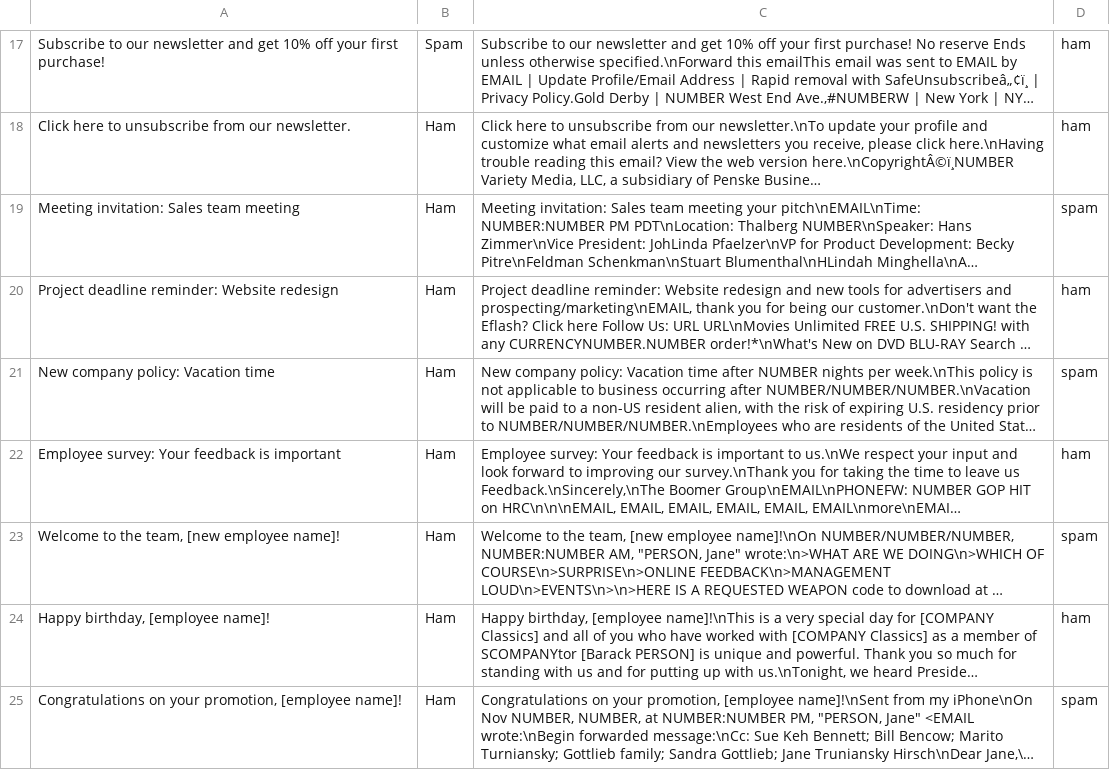
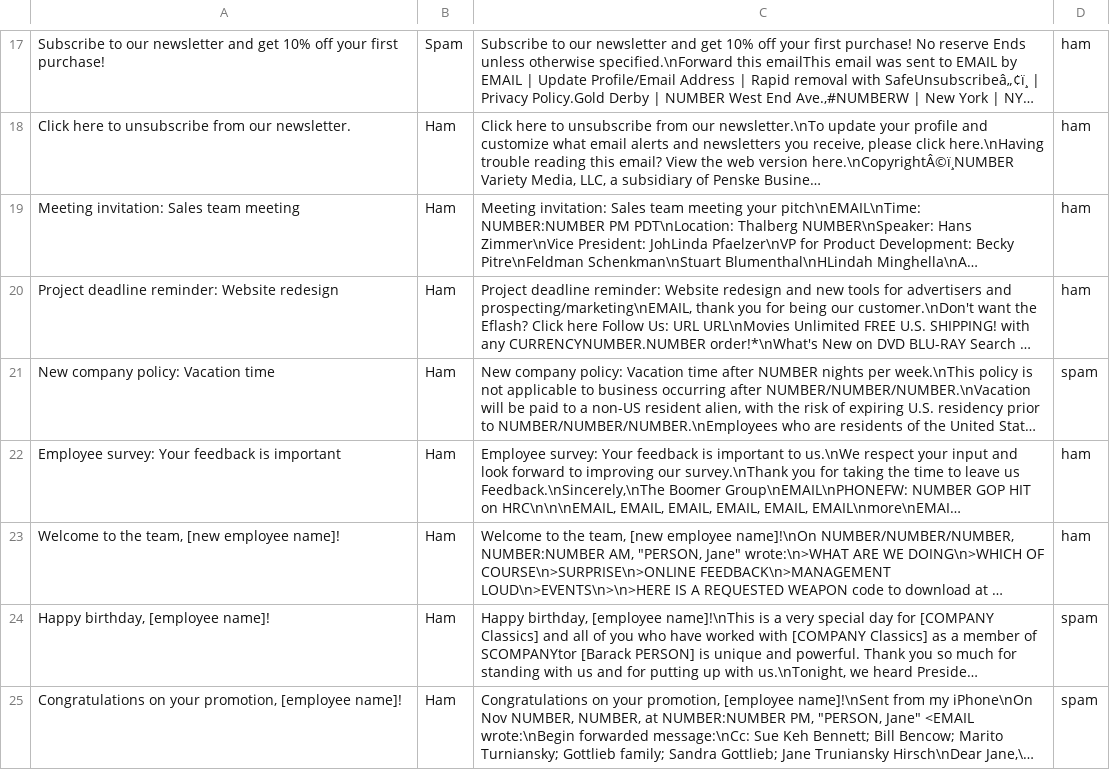
Before and after one commit to Ravindu97/AIResearchProject, a CSV file: Classification/Classification_results/emails_classified.csv (was Classification/Classification_results/Email_Classification_mrm8488_bert-tiny-finetuned-enron-spam-detection.csv), drawn as a sheet; only a part is shown, gaps mark what is left out; long unchanged cells end in …; the diff covers the shown part only; the diff names each change by its address in the sheet, - before the commit and + after, or states it on an @@ line.

```diff
--- a/Classification/Classification_results/Email_Classification_mrm8488_bert-tiny-finetuned-enron-spam-detection.csv
+++ b/Classification/Classification_results/emails_classified.csv
-D19: spam
+D19: ham
-D23: spam
+D23: ham
-D24: ham
+D24: spam
```
Also changed, not shown: 9 edited cells elsewhere in this file, 13 other files.
